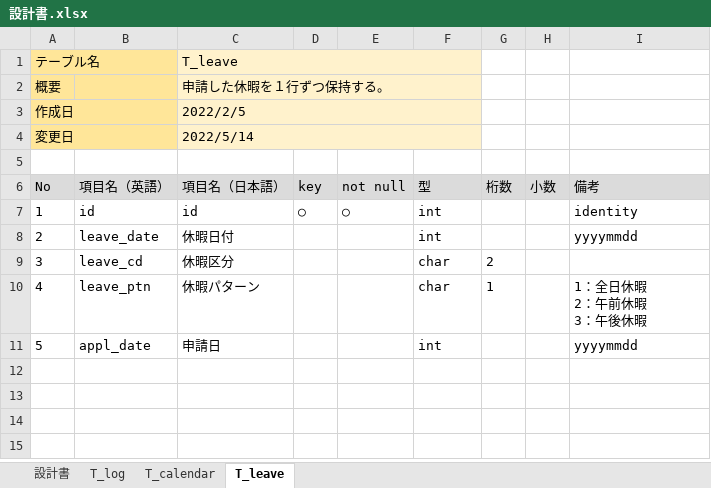
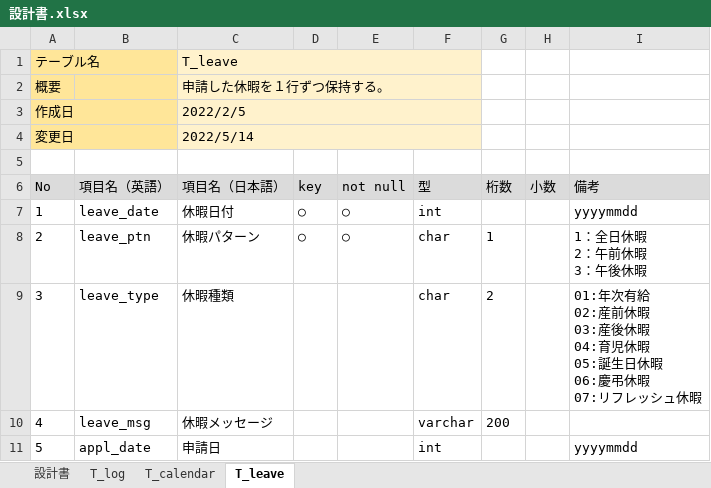
Before and after one commit to taichiken/mysite, an Excel workbook: Work-Management/設計書.xlsx, sheet T_leave, drawn as a sheet; values as stored, in another font and other column widths than the file's, no borders; ↵ is a line break in a cell; the diff names each change by its address in the sheet, - before the commit and + after, or states it on an @@ line.

```diff
--- a/Work-Management/設計書.xlsx (sheet T_leave)
+++ b/Work-Management/設計書.xlsx (sheet T_leave)
-B7 (項目名（英語）): id
+B7 (項目名（英語）): leave_date
-C7 (項目名（日本語）): id
+C7 (項目名（日本語）): 休暇日付
-I7 (備考): identity
+I7 (備考): yyyymmdd
-B8 (項目名（英語）): leave_date
+B8 (項目名（英語）): leave_ptn
-C8 (項目名（日本語）): 休暇日付
+C8 (項目名（日本語）): 休暇パターン
-D8 (key): (empty)
+D8 (key): ○
-E8 (not null): (empty)
+E8 (not null): ○
-F8 (型): int
+F8 (型): char
-G8 (桁数): (empty)
+G8 (桁数): 1
-I8 (備考): yyyymmdd
+I8 (備考): 1：全日休暇 ↵ 2：午前休暇 ↵ 3：午後休暇
-B9 (項目名（英語）): leave_cd
+B9 (項目名（英語）): leave_type
-C9 (項目名（日本語）): 休暇区分
+C9 (項目名（日本語）): 休暇種類
-I9 (備考): (empty)
+I9 (備考): 01:年次有給 ↵ 02:産前休暇 ↵ 03:産後休暇 ↵ 04:育児休暇 ↵ 05:誕生日休暇 ↵ 06:慶弔休暇 ↵ 07:リフレッシュ休暇
-B10 (項目名（英語）): leave_ptn
+B10 (項目名（英語）): leave_msg
-C10 (項目名（日本語）): 休暇パターン
+C10 (項目名（日本語）): 休暇メッセージ
-F10 (型): char
+F10 (型): varchar
-G10 (桁数): 1
+G10 (桁数): 200
-I10 (備考): 1：全日休暇 ↵ 2：午前休暇 ↵ 3：午後休暇
+I10 (備考): (empty)
```
Also changed, not shown: sheet 設計書, charts or pictures, 5 other files.
